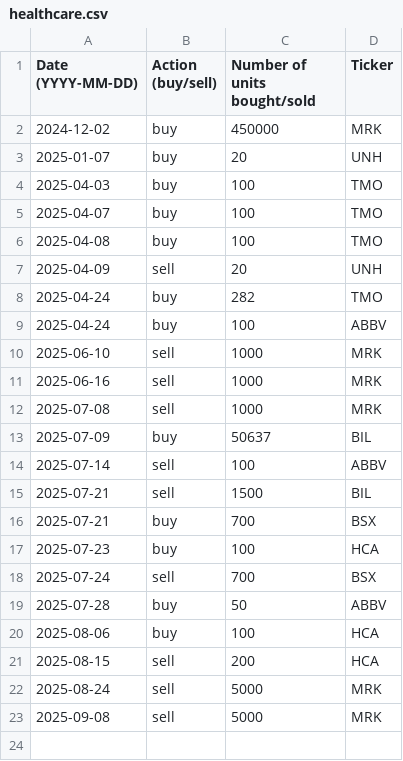
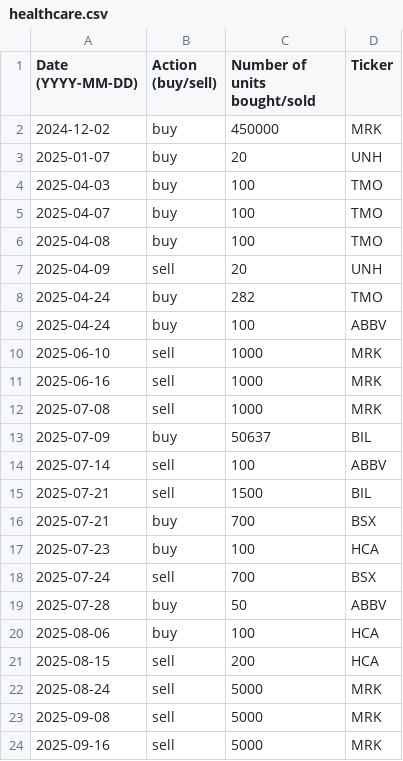
Before and after one commit to clojure-finance/hku-cim-trades, a CSV file: healthcare.csv, drawn as a sheet.

Commit message:
Add new transaction entry for MRK on 2025-09-16

```diff
--- a/healthcare.csv
+++ b/healthcare.csv
@@ -23 +23,2 @@
 2025-09-08, sell, 5000, MRK
+2025-09-16, sell, 5000, MRK
```
